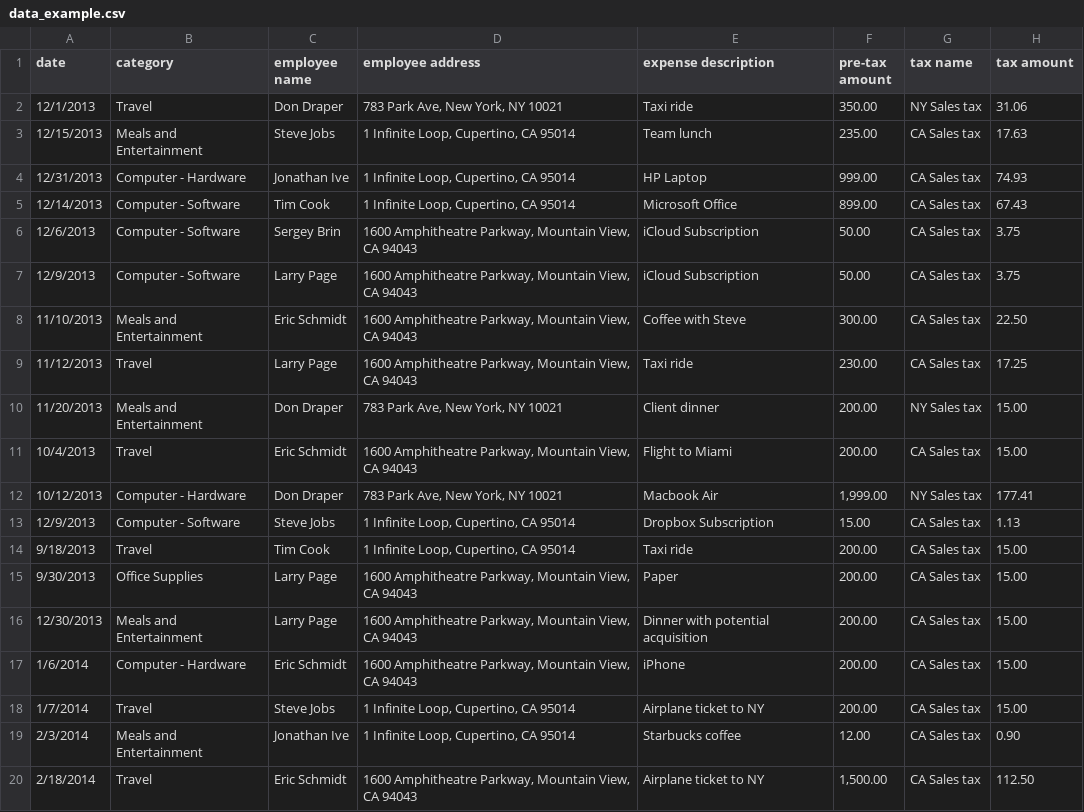
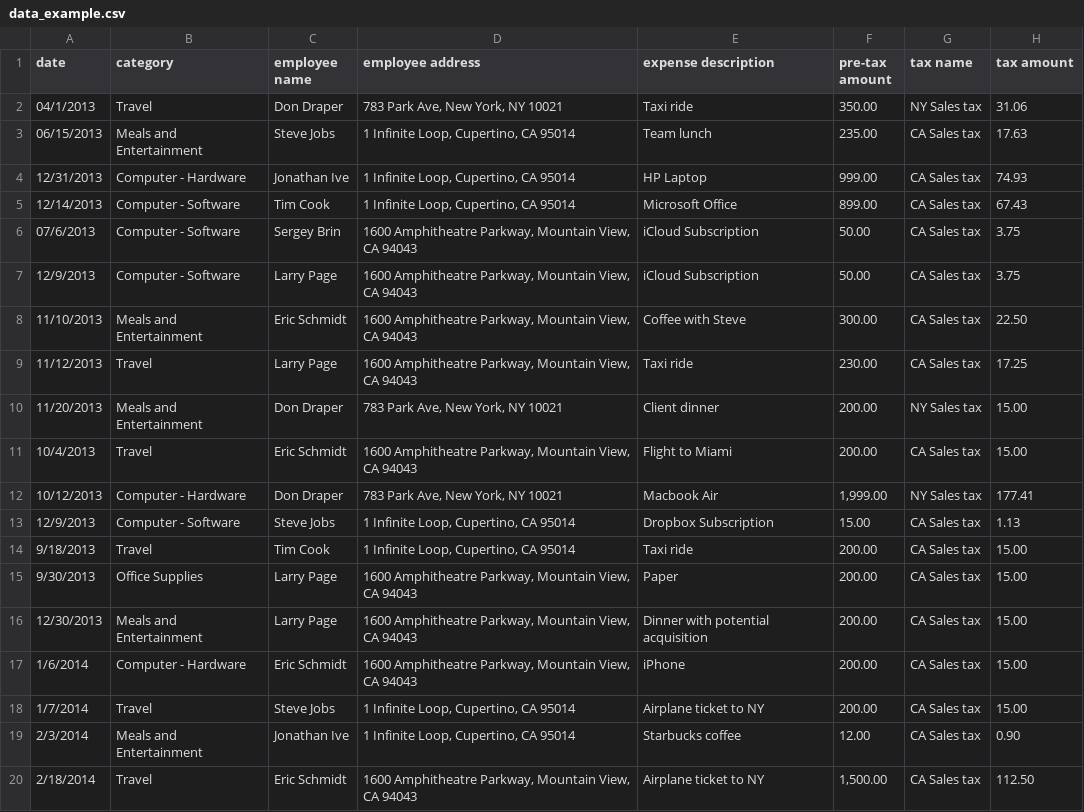
Before and after one commit to replicat0r/se-challenge, a CSV file: accountr/data_example.csv, drawn as a sheet.

```diff
--- a/accountr/data_example.csv
+++ b/accountr/data_example.csv
@@ -1,7 +1,7 @@
 date,category,employee name,employee address,expense description,pre-tax amount,tax name,tax amount
-12/1/2013,Travel,Don Draper,"783 Park Ave, New York, NY 10021",Taxi ride, 350.00 ,NY Sales tax, 31.06
-12/15/2013,Meals and Entertainment,Steve Jobs,"1 Infinite Loop, Cupertino, CA 95014",Team lunch, 235.00 ,CA Sales tax, 17.63
+04/1/2013,Travel,Don Draper,"783 Park Ave, New York, NY 10021",Taxi ride, 350.00 ,NY Sales tax, 31.06
+06/15/2013,Meals and Entertainment,Steve Jobs,"1 Infinite Loop, Cupertino, CA 95014",Team lunch, 235.00 ,CA Sales tax, 17.63
 12/31/2013,Computer - Hardware,Jonathan Ive,"1 Infinite Loop, Cupertino, CA 95014",HP Laptop, 999.00 ,CA Sales tax, 74.93
 12/14/2013,Computer - Software,Tim Cook,"1 Infinite Loop, Cupertino, CA 95014",Microsoft Office, 899.00 ,CA Sales tax, 67.43
-12/6/2013,Computer - Software,Sergey Brin,"1600 Amphitheatre Parkway, Mountain View, CA 94043",iCloud Subscription, 50.00 ,CA Sales tax, 3.75
+07/6/2013,Computer - Software,Sergey Brin,"1600 Amphitheatre Parkway, Mountain View, CA 94043",iCloud Subscription, 50.00 ,CA Sales tax, 3.75
 12/9/2013,Computer - Software,Larry Page,"1600 Amphitheatre Parkway, Mountain View, CA 94043",iCloud Subscription, 50.00 ,CA Sales tax, 3.75
```
Also changed, not shown: 2 other files.
